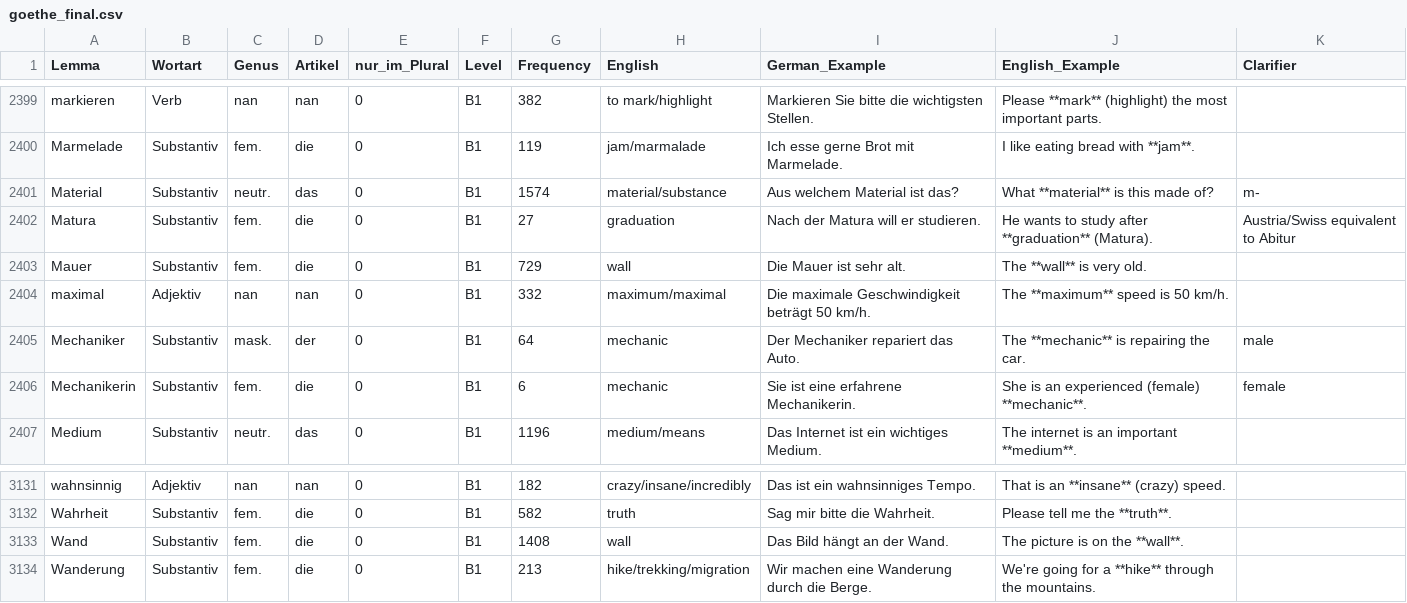
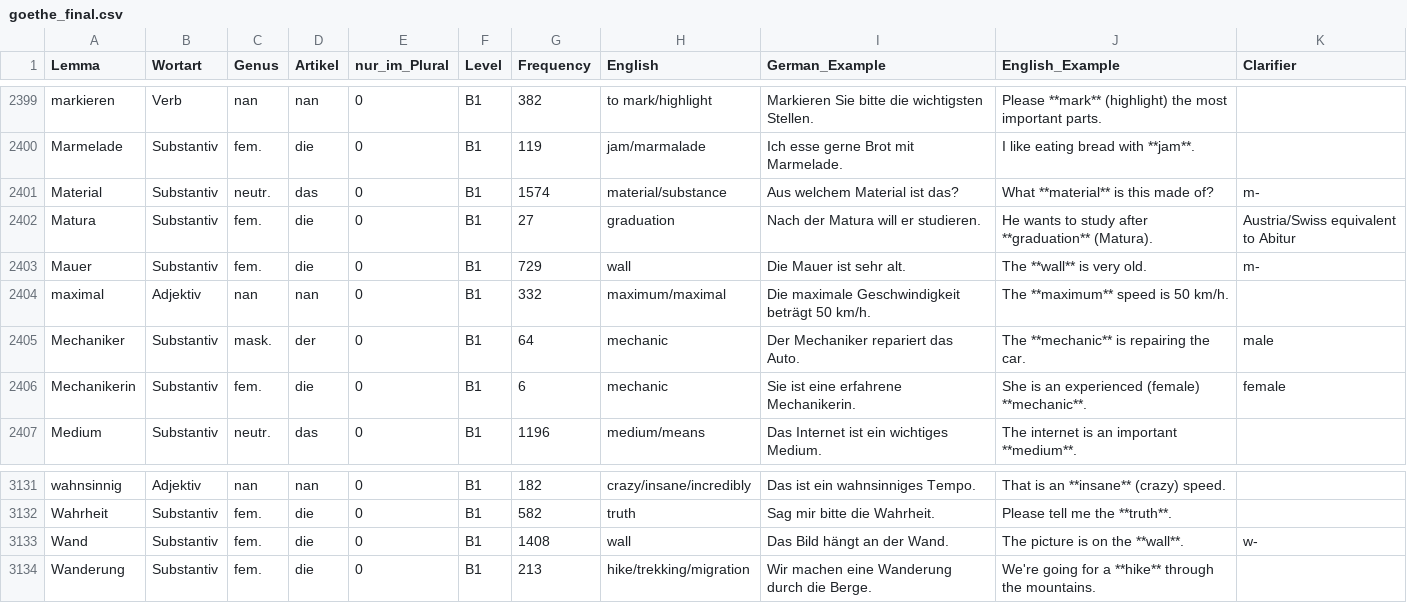
Before and after one commit to hieuristic/flashrecall, a CSV file: goethe_final.csv, drawn as a sheet; only a part is shown, gaps mark what is left out.

```diff
--- a/goethe_final.csv
+++ b/goethe_final.csv
@@ -2402,3 +2402,3 @@ Material;Substantiv;neutr.;das;0;B1;1574;material/substance;Aus welchem Material
 Matura;Substantiv;fem.;die;0;B1;27;graduation;Nach der Matura will er studieren.;He wants to study after **graduation** (Matura).;Austria/Swiss equivalent to Abitur
-Mauer;Substantiv;fem.;die;0;B1;729;wall;Die Mauer ist sehr alt.;The **wall** is very old.;
+Mauer;Substantiv;fem.;die;0;B1;729;wall;Die Mauer ist sehr alt.;The **wall** is very old.;m-
 maximal;Adjektiv;nan;nan;0;B1;332;maximum/maximal;Die maximale Geschwindigkeit beträgt 50 km/h.;The **maximum** speed is 50 km/h.;
@@ -3132,3 +3132,3 @@ wahnsinnig;Adjektiv;nan;nan;0;B1;182;crazy/insane/incredibly;Das ist ein wahnsin
 Wahrheit;Substantiv;fem.;die;0;B1;582;truth;Sag mir bitte die Wahrheit.;Please tell me the **truth**.;
-Wand;Substantiv;fem.;die;0;B1;1408;wall;Das Bild hängt an der Wand.;The picture is on the **wall**.;
+Wand;Substantiv;fem.;die;0;B1;1408;wall;Das Bild hängt an der Wand.;The picture is on the **wall**.;w-
 Wanderung;Substantiv;fem.;die;0;B1;213;hike/trekking/migration;Wir machen eine Wanderung durch die Berge.;We're going for a **hike** through the mountains.;
```
Also changed, not shown: 1 other file.
